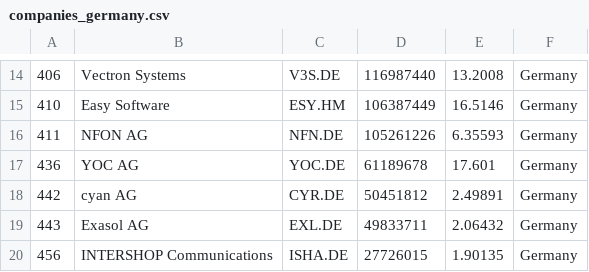
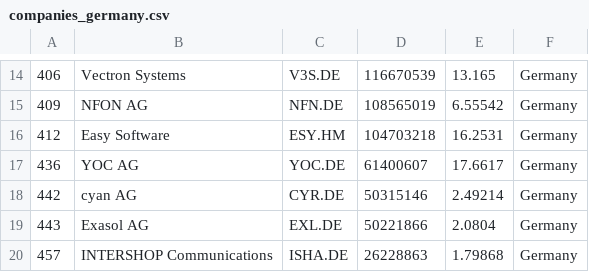
Before and after one commit to lxkishoxl/merida-june-6-2024, a CSV file: companies_germany.csv, drawn as a sheet; only a part is shown, gaps mark what is left out; the diff covers the shown part only.

```diff
--- a/companies_germany.csv
+++ b/companies_germany.csv
@@ -14,7 +14,7 @@
-"406","Vectron Systems","V3S.DE","116987440","13.2008","Germany"
-"410","Easy Software","ESY.HM","106387449","16.5146","Germany"
-"411","NFON AG","NFN.DE","105261226","6.35593","Germany"
-"436","YOC AG","YOC.DE","61189678","17.601","Germany"
-"442","cyan AG","CYR.DE","50451812","2.49891","Germany"
-"443","Exasol AG","EXL.DE","49833711","2.06432","Germany"
-"456","INTERSHOP Communications","ISHA.DE","27726015","1.90135","Germany"
+"406","Vectron Systems","V3S.DE","116670539","13.165","Germany"
+"409","NFON AG","NFN.DE","108565019","6.55542","Germany"
+"412","Easy Software","ESY.HM","104703218","16.2531","Germany"
+"436","YOC AG","YOC.DE","61400607","17.6617","Germany"
+"442","cyan AG","CYR.DE","50315146","2.49214","Germany"
+"443","Exasol AG","EXL.DE","50221866","2.0804","Germany"
+"457","INTERSHOP Communications","ISHA.DE","26228863","1.79868","Germany"
```
Also changed, not shown: 5 added rows, 5 removed rows and 22 edited cells elsewhere in this file, companies-all.csv, companies_france.csv, 1 other file.
